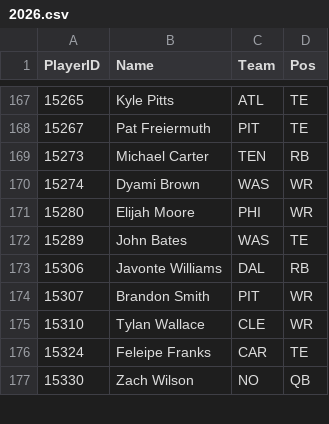
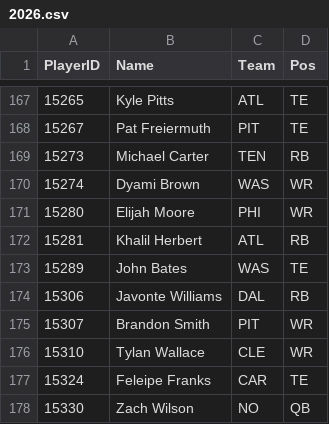
Before and after one commit to pmammino/NFLProjectionsCheck, a CSV file: data/players/2026.csv, drawn as a sheet; only a part is shown, gaps mark what is left out; the diff names each change by its address in the sheet, - before the commit and + after, or states it on an @@ line.

```diff
--- a/data/players/2026.csv
+++ b/data/players/2026.csv
+row 172: 15281 | Khalil Herbert | ATL | RB
```
Also changed, not shown: data/projections/2026/week-07.csv.
